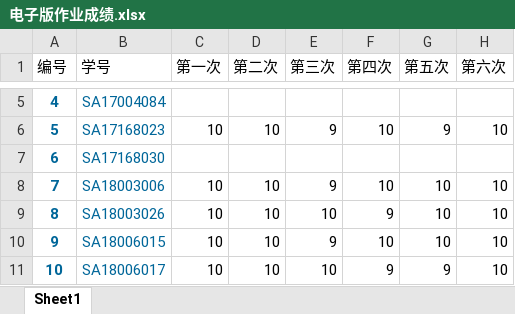
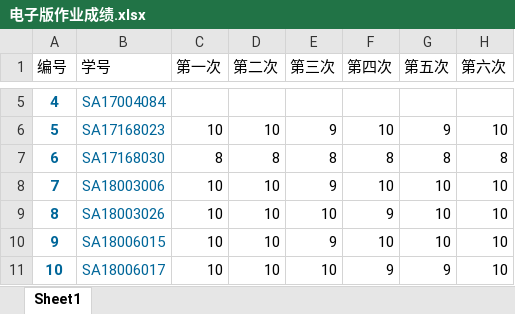
Before and after one commit to ShenghaiRong/suanfasheji2019, an Excel workbook: score/电子版作业成绩.xlsx, sheet Sheet1, drawn as a sheet; only a part is shown, gaps mark what is left out; values as stored, in another font and other column widths than the file's, no borders; the diff names each change by its address in the sheet, - before the commit and + after, or states it on an @@ line.

Commit message:
更新成绩
更新成绩

```diff
--- a/score/电子版作业成绩.xlsx (sheet Sheet1)
+++ b/score/电子版作业成绩.xlsx (sheet Sheet1)
-C7 (第一次): (empty)
+C7 (第一次): 8
-D7 (第二次): (empty)
+D7 (第二次): 8
-E7 (第三次): (empty)
+E7 (第三次): 8
-F7 (第四次): (empty)
+F7 (第四次): 8
-G7 (第五次): (empty)
+G7 (第五次): 8
-H7 (第六次): (empty)
+H7 (第六次): 8
```
